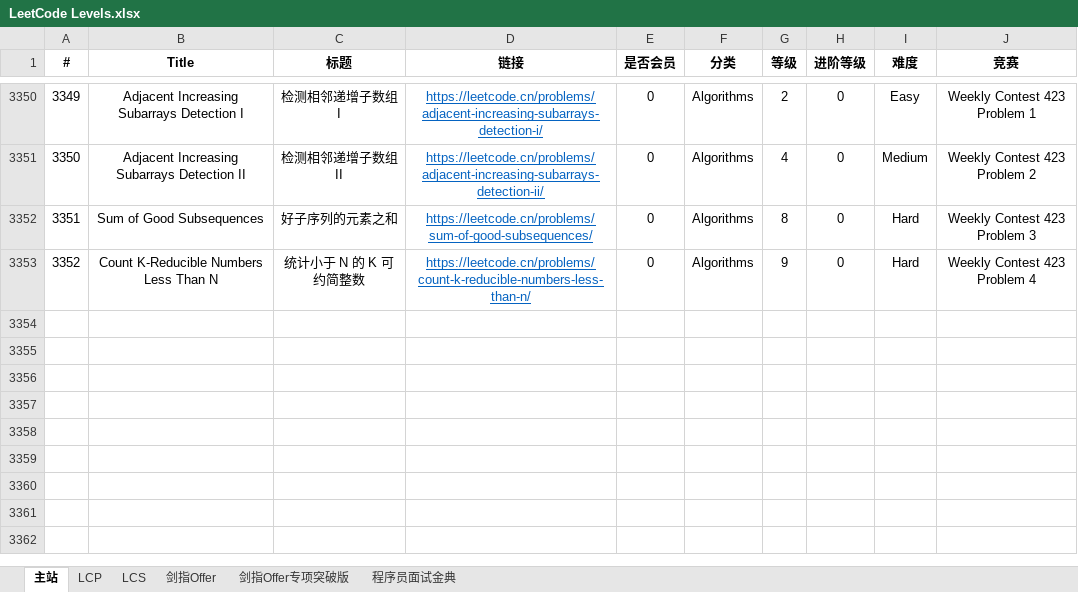
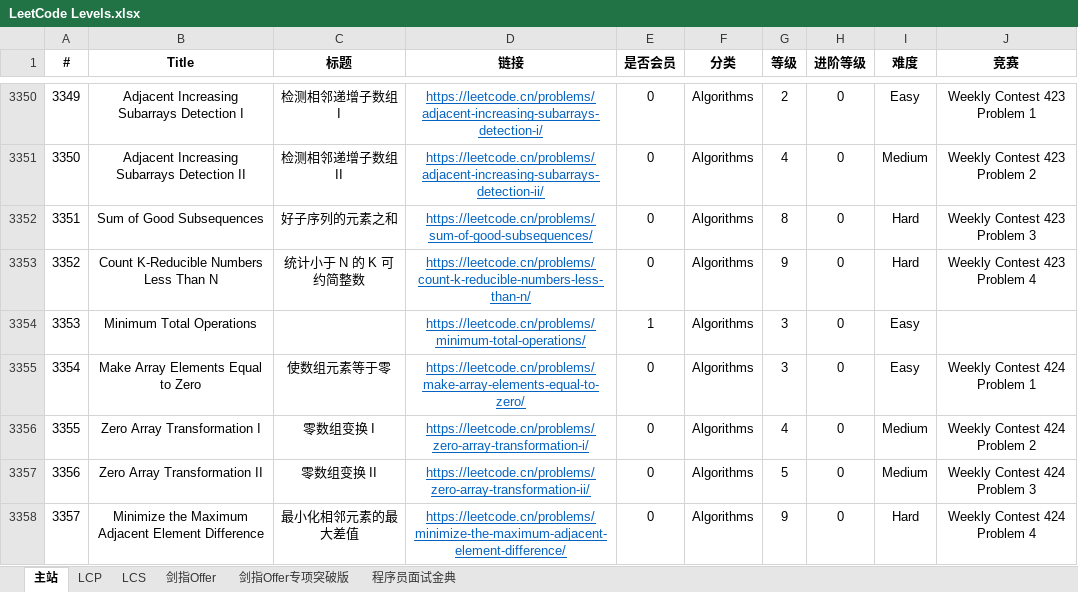
Before and after one commit to stormsunshine/LeetCode-Levels, an Excel workbook: LeetCode Levels.xlsx, sheet 主站, drawn as a sheet; only a part is shown, gaps mark what is left out; values as stored, in another font and other column widths than the file's, no borders; conditional formats not drawn; the diff names each change by its address in the sheet, - before the commit and + after, or states it on an @@ line.

Commit message:
Update levels

```diff
--- a/LeetCode Levels.xlsx (sheet 主站)
+++ b/LeetCode Levels.xlsx (sheet 主站)
+row 3354: 3353 | Minimum Total Operations |  | https://leetcode.cn/problems/minimum-total-operations/ | 1 | Algorithms | 3 | 0 | Easy
+row 3355: 3354 | Make Array Elements Equal to Zero | 使数组元素等于零 | https://leetcode.cn/problems/make-array-elements-equal-to-zero/ | 0 | Algorithms | 3 | 0 | Easy | Weekly Contest 424 Problem 1
+row 3356: 3355 | Zero Array Transformation I | 零数组变换 I | https://leetcode.cn/problems/zero-array-transformation-i/ | 0 | Algorithms | 4 | 0 | Medium | Weekly Contest 424 Problem 2
+row 3357: 3356 | Zero Array Transformation II | 零数组变换 II | https://leetcode.cn/problems/zero-array-transformation-ii/ | 0 | Algorithms | 5 | 0 | Medium | Weekly Contest 424 Problem 3
+row 3358: 3357 | Minimize the Maximum Adjacent Element Difference | 最小化相邻元素的最大差值 | https://leetcode.cn/problems/minimize-the-maximum-adjacent-element-difference/ | 0 | Algorithms | 9 | 0 | Hard | Weekly Contest 424 Problem 4
```
